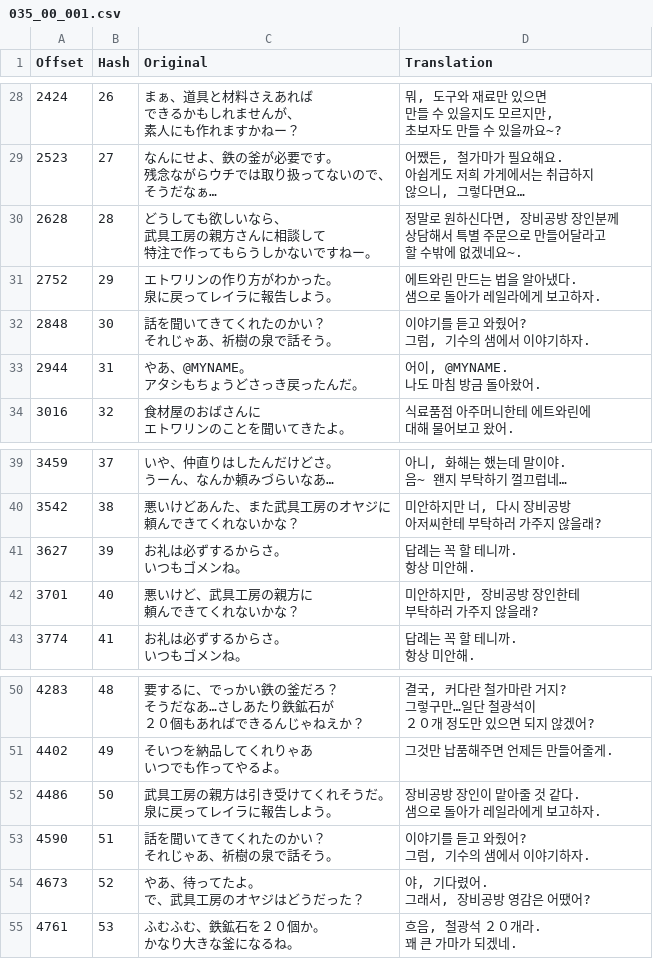
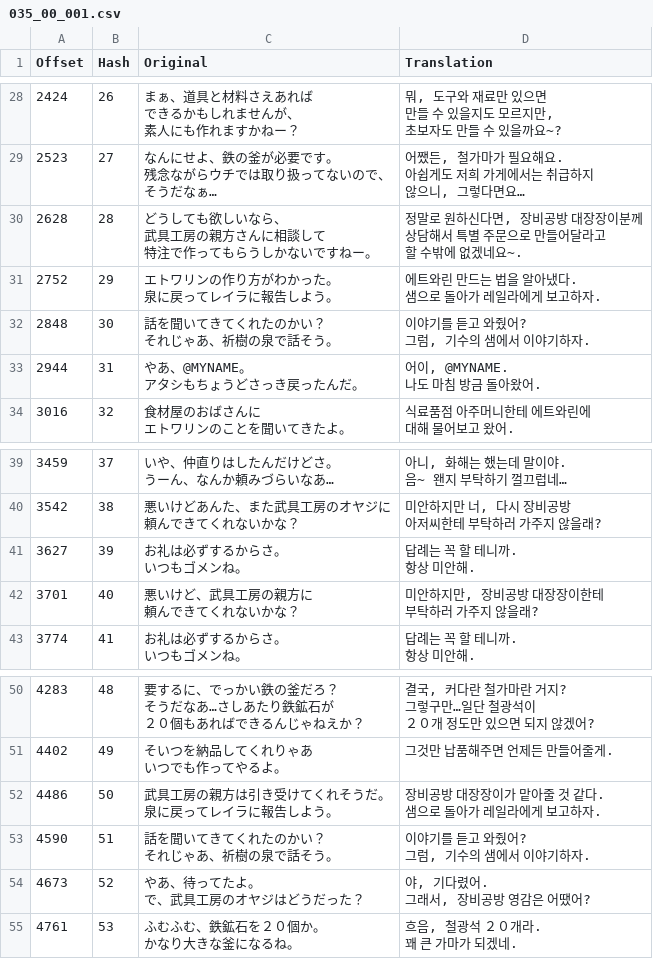
Before and after one commit to bulzipke/mhf-ko-localization, a CSV file: 번역중/035_00_001.csv, drawn as a sheet; only a part is shown, gaps mark what is left out.

```diff
--- a/번역중/035_00_001.csv
+++ b/번역중/035_00_001.csv
@@ -109,7 +109,7 @@
 않으니, 그렇다면요…"
-2628,28,"どうしても欲しいなら、
-武具工房の親方さんに相談して
-特注で作ってもらうしかないですねー。","정말로 원하신다면, 장비공방 장인분께
-상담해서 특별 주문으로 만들어달라고
-할 수밖에 없겠네요~."
+2628,28,"どうしても欲しいなら、
+武具工房の親方さんに相談して
+特注で作ってもらうしかないですねー。","정말로 원하신다면, 장비공방 대장장이분께
+상담해서 특별 주문으로 만들어달라고
+할 수밖에 없겠네요~."
 2752,29,"エトワリンの作り方がわかった。
@@ -151,5 +151,5 @@
 항상 미안해."
-3701,40,"悪いけど、武具工房の親方に
-頼んできてくれないかな？","미안하지만, 장비공방 장인한테
-부탁하러 가주지 않을래?"
+3701,40,"悪いけど、武具工房の親方に
+頼んできてくれないかな？","미안하지만, 장비공방 대장장이한테
+부탁하러 가주지 않을래?"
 3774,41,"お礼は必ずするからさ。
@@ -183,5 +183,5 @@
 いつでも作ってやるよ。",그것만 납품해주면 언제든 만들어줄게.
-4486,50,"武具工房の親方は引き受けてくれそうだ。
-泉に戻ってレイラに報告しよう。","장비공방 장인이 맡아줄 것 같다.
-샘으로 돌아가 레일라에게 보고하자."
+4486,50,"武具工房の親方は引き受けてくれそうだ。
+泉に戻ってレイラに報告しよう。","장비공방 대장장이가 맡아줄 것 같다.
+샘으로 돌아가 레일라에게 보고하자."
 4590,51,"話を聞いてきてくれたのかい？
```
Also changed, not shown: 번역중/221_00_001.csv, 번역중/221_00_004.csv, 15 other files.
